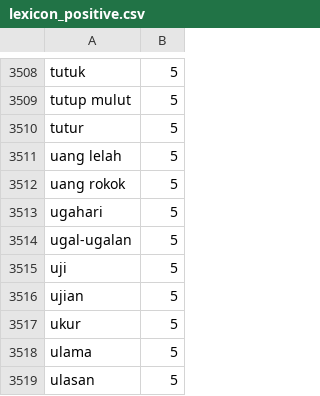
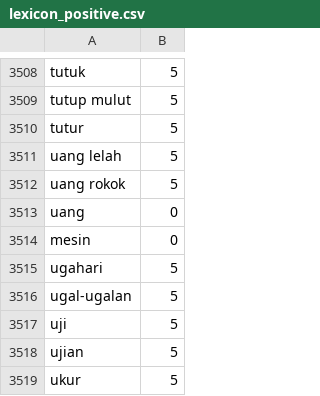
Before and after one commit to netijenbelajar/lexicon, a CSV file: lexicon_positive.csv, drawn as a sheet; only a part is shown, gaps mark what is left out; the shorter side is filled out with more unchanged rows; the diff names each change by its address in the sheet, - before the commit and + after, or states it on an @@ line.

Commit message:
Update lexicon_positive.csv

```diff
--- a/lexicon_positive.csv
+++ b/lexicon_positive.csv
+row 3513: uang | 0
+row 3514: mesin | 0
```
